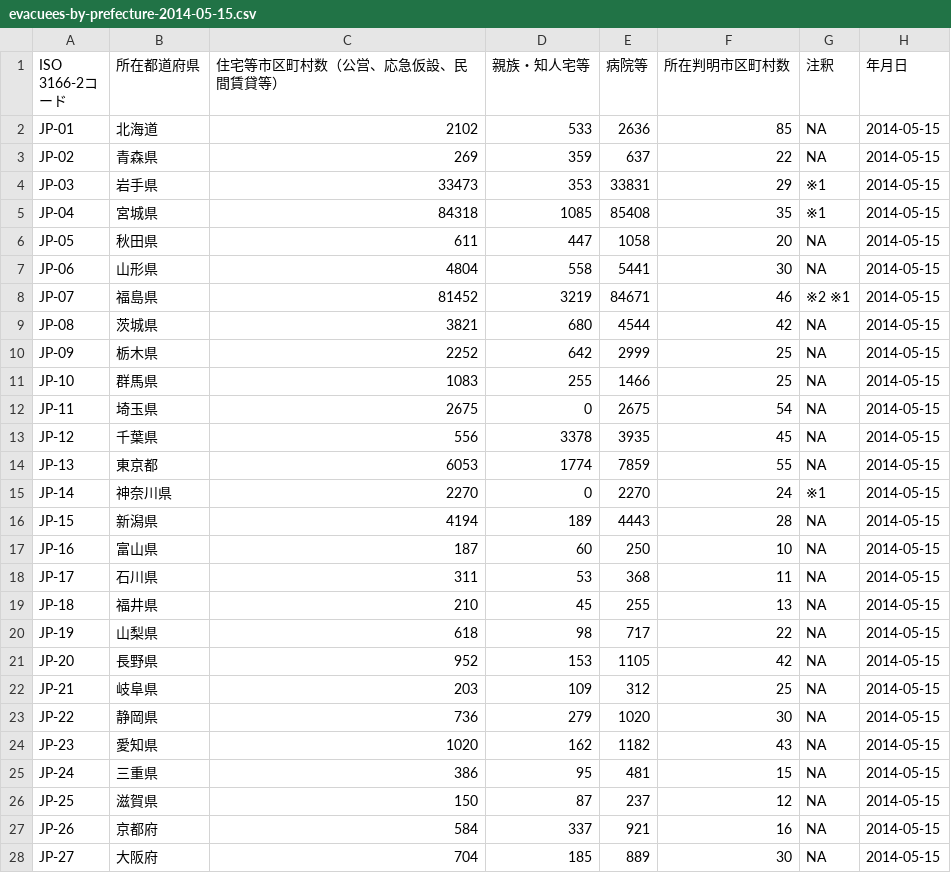
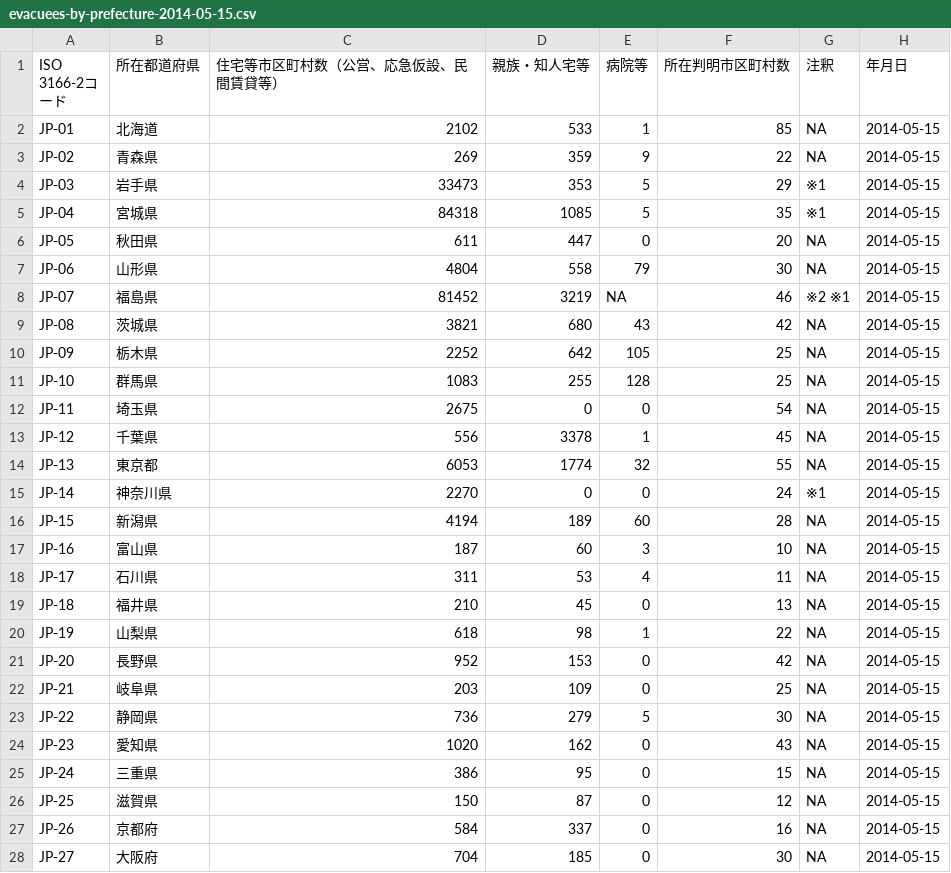
Before and after one commit to hhtyo/evacuees-by-prefecture, a CSV file: data/csv/evacuees-by-prefecture-2014-05-15.csv, drawn as a sheet; only a part is shown; the diff covers the shown part only.

```diff
--- a/data/csv/evacuees-by-prefecture-2014-05-15.csv
+++ b/data/csv/evacuees-by-prefecture-2014-05-15.csv
@@ -1,28 +1,28 @@
 ISO 3166-2コード,所在都道府県,住宅等市区町村数（公営、応急仮設、民間賃貸等）,親族・知人宅等,病院等,所在判明市区町村数,注釈,年月日
-JP-01,北海道,2102,533,2636,85,NA,2014-05-15
-JP-02,青森県,269,359,637,22,NA,2014-05-15
-JP-03,岩手県,33473,353,33831,29,※1,2014-05-15
-JP-04,宮城県,84318,1085,85408,35,※1,2014-05-15
-JP-05,秋田県,611,447,1058,20,NA,2014-05-15
-JP-06,山形県,4804,558,5441,30,NA,2014-05-15
-JP-07,福島県,81452,3219,84671,46,※2 ※1,2014-05-15
-JP-08,茨城県,3821,680,4544,42,NA,2014-05-15
-JP-09,栃木県,2252,642,2999,25,NA,2014-05-15
-JP-10,群馬県,1083,255,1466,25,NA,2014-05-15
-JP-11,埼玉県,2675,0,2675,54,NA,2014-05-15
-JP-12,千葉県,556,3378,3935,45,NA,2014-05-15
-JP-13,東京都,6053,1774,7859,55,NA,2014-05-15
-JP-14,神奈川県,2270,0,2270,24,※1,2014-05-15
-JP-15,新潟県,4194,189,4443,28,NA,2014-05-15
-JP-16,富山県,187,60,250,10,NA,2014-05-15
-JP-17,石川県,311,53,368,11,NA,2014-05-15
-JP-18,福井県,210,45,255,13,NA,2014-05-15
-JP-19,山梨県,618,98,717,22,NA,2014-05-15
-JP-20,長野県,952,153,1105,42,NA,2014-05-15
-JP-21,岐阜県,203,109,312,25,NA,2014-05-15
-JP-22,静岡県,736,279,1020,30,NA,2014-05-15
-JP-23,愛知県,1020,162,1182,43,NA,2014-05-15
-JP-24,三重県,386,95,481,15,NA,2014-05-15
-JP-25,滋賀県,150,87,237,12,NA,2014-05-15
-JP-26,京都府,584,337,921,16,NA,2014-05-15
-JP-27,大阪府,704,185,889,30,NA,2014-05-15
+JP-01,北海道,2102,533,1,85,NA,2014-05-15
+JP-02,青森県,269,359,9,22,NA,2014-05-15
+JP-03,岩手県,33473,353,5,29,※1,2014-05-15
+JP-04,宮城県,84318,1085,5,35,※1,2014-05-15
+JP-05,秋田県,611,447,0,20,NA,2014-05-15
+JP-06,山形県,4804,558,79,30,NA,2014-05-15
+JP-07,福島県,81452,3219,NA,46,※2 ※1,2014-05-15
+JP-08,茨城県,3821,680,43,42,NA,2014-05-15
+JP-09,栃木県,2252,642,105,25,NA,2014-05-15
+JP-10,群馬県,1083,255,128,25,NA,2014-05-15
+JP-11,埼玉県,2675,0,0,54,NA,2014-05-15
+JP-12,千葉県,556,3378,1,45,NA,2014-05-15
+JP-13,東京都,6053,1774,32,55,NA,2014-05-15
+JP-14,神奈川県,2270,0,0,24,※1,2014-05-15
+JP-15,新潟県,4194,189,60,28,NA,2014-05-15
+JP-16,富山県,187,60,3,10,NA,2014-05-15
+JP-17,石川県,311,53,4,11,NA,2014-05-15
+JP-18,福井県,210,45,0,13,NA,2014-05-15
+JP-19,山梨県,618,98,1,22,NA,2014-05-15
+JP-20,長野県,952,153,0,42,NA,2014-05-15
+JP-21,岐阜県,203,109,0,25,NA,2014-05-15
+JP-22,静岡県,736,279,5,30,NA,2014-05-15
+JP-23,愛知県,1020,162,0,43,NA,2014-05-15
+JP-24,三重県,386,95,0,15,NA,2014-05-15
+JP-25,滋賀県,150,87,0,12,NA,2014-05-15
+JP-26,京都府,584,337,0,16,NA,2014-05-15
+JP-27,大阪府,704,185,0,30,NA,2014-05-15
```
Also changed, not shown: 20 edited cells elsewhere in this file, data/csv/evacuees-by-prefecture-2011-08-11.csv, data/csv/evacuees-by-prefecture-2011-09-08.csv, 21 other files.
